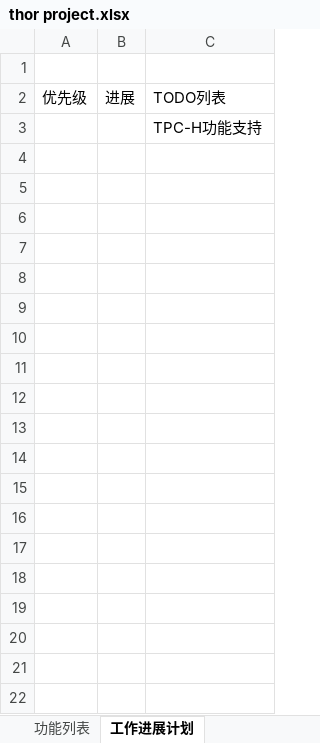
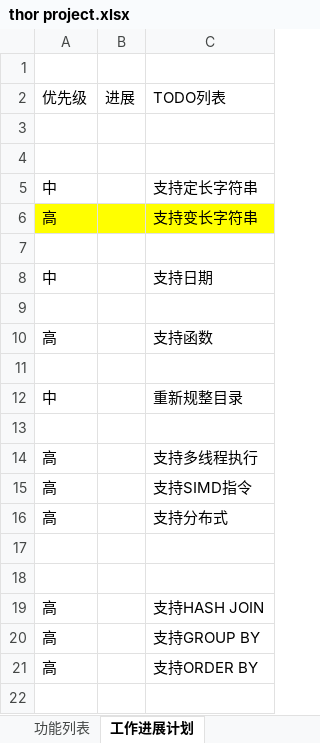
Before and after one commit to scott-zgeng/thor, an Excel workbook: doc/thor project.xlsx, sheet 工作进展计划, drawn as a sheet; only a part is shown; values as stored, in another font and other column widths than the file's, no borders; the diff covers the shown part only; the diff names each change by its address in the sheet, - before the commit and + after, or states it on an @@ line.

```diff
--- a/doc/thor project.xlsx (sheet 工作进展计划)
+++ b/doc/thor project.xlsx (sheet 工作进展计划)
-C3: TPC-H功能支持
+C3: (empty)
+row 4: (empty)
+row 5: 中 |  | 支持定长字符串
+row 6: 高 |  | 支持变长字符串
+row 7: (empty)
+row 8: 中 |  | 支持日期
+row 9: (empty)
+row 10: 高 |  | 支持函数
+row 11: (empty)
+row 12: 中 |  | 重新规整目录
+row 13: (empty)
+row 14: 高 |  | 支持多线程执行
+row 15: 高 |  | 支持SIMD指令
+row 16: 高 |  | 支持分布式
+row 17: (empty)
+row 18: (empty)
+row 19: 高 |  | 支持HASH JOIN
+row 20: 高 |  | 支持GROUP BY
+row 21: 高 |  | 支持ORDER BY
+row 22: (empty)
```
Also changed, not shown: 13 added rows elsewhere in this sheet, 19 other files.
